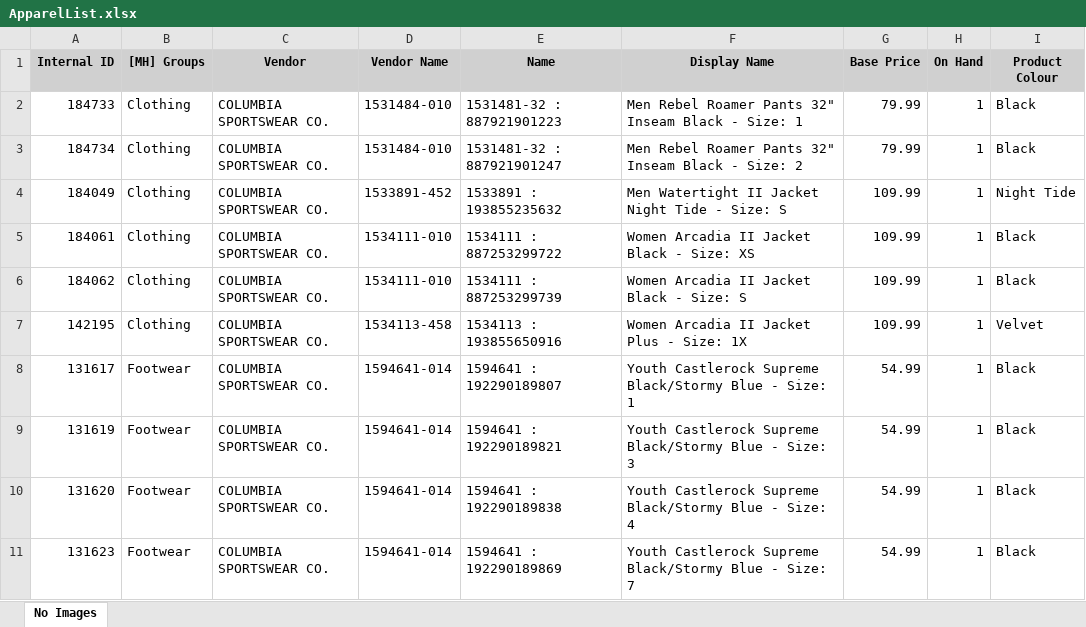
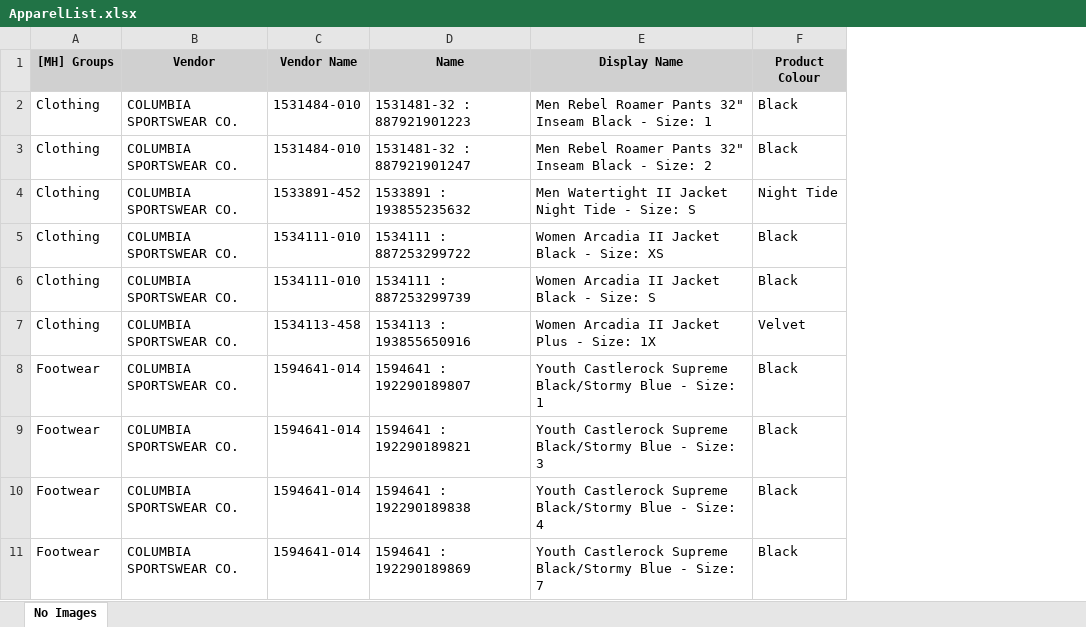
Before and after one commit to YukinoriH/Web-Scraper, an Excel workbook: ApparelList.xlsx, sheet No Images, drawn as a sheet; only a part is shown; values as stored, in another font and other column widths than the file's, no borders; the diff names each change by its address in the sheet, - before the commit and + after, or states it on an @@ line.

Commit message:
Excel File Update

```diff
--- a/ApparelList.xlsx (sheet No Images)
+++ b/ApparelList.xlsx (sheet No Images)
-column A (Internal ID), rows 2-11: 184733 | 184734 | 184049 | 184061 | 184062 | 142195 | 131617 | 131619 | 131620 | 131623
-column G (Base Price), rows 2-11: 79.99 | 79.99 | 109.99 | 109.99 | 109.99 | 109.99 | 54.99 | 54.99 | 54.99 | 54.99
-column H (On Hand), rows 2-11: all 1
```
